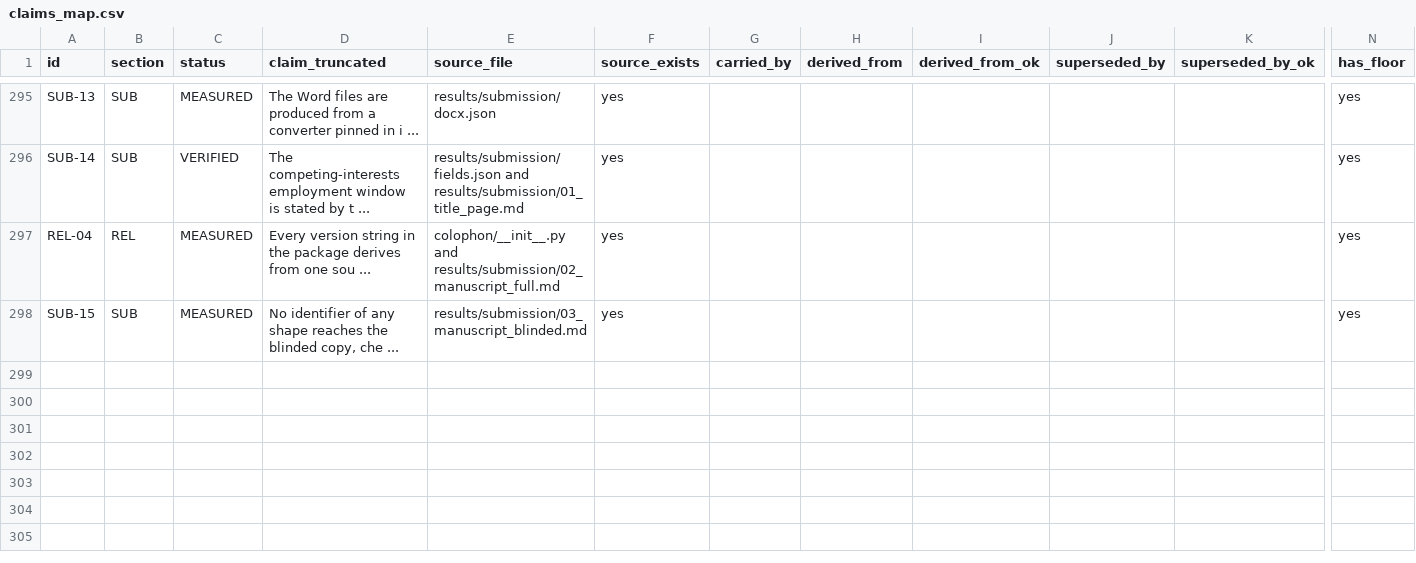
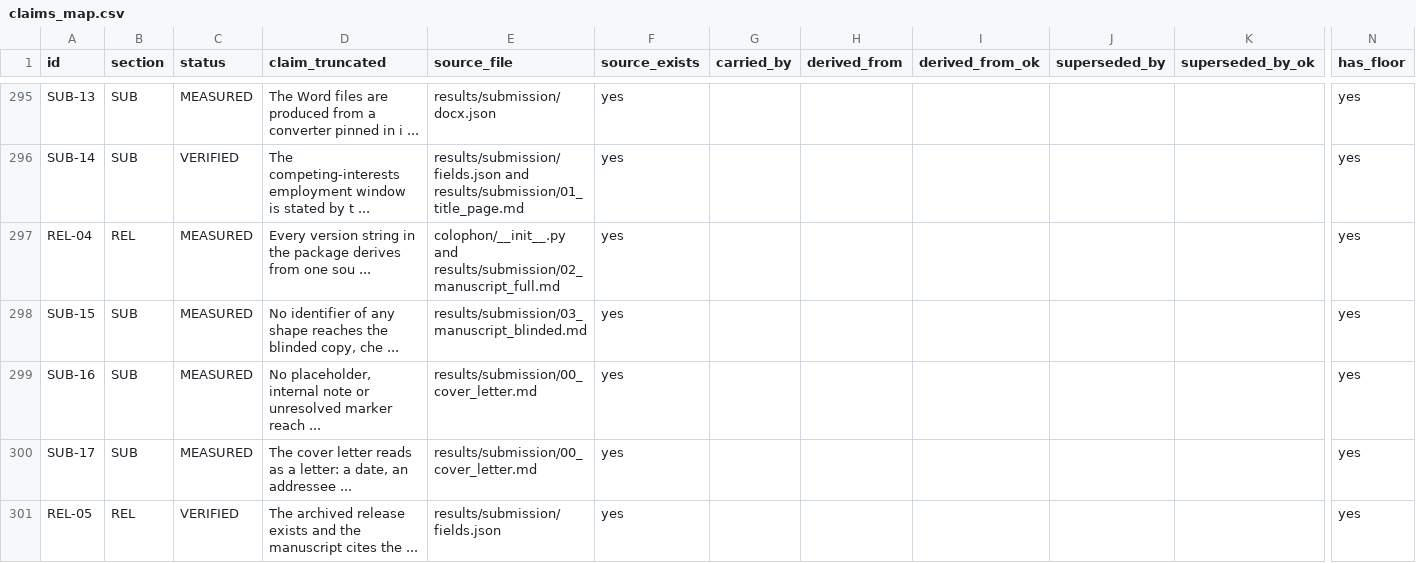
Before and after one commit to Volkopat/colophon, a CSV file: results/claims_map.csv, drawn as a sheet; only a part is shown, gaps mark what is left out; rows hold the shown columns only; the diff covers the shown part only; the diff names each change by its address in the sheet, - before the commit and + after, or states it on an @@ line.

```diff
--- a/results/claims_map.csv
+++ b/results/claims_map.csv
+row 299: SUB-16 | SUB | MEASURED | No placeholder, internal note or unresolved marker reach ... | results/submission/00_cover_letter.md | yes |  |  |  |  |  | yes
+row 300: SUB-17 | SUB | MEASURED | The cover letter reads as a letter: a date, an addressee ... | results/submission/00_cover_letter.md | yes |  |  |  |  |  | yes
+row 301: REL-05 | REL | VERIFIED | The archived release exists and the manuscript cites the ... | results/submission/fields.json | yes |  |  |  |  |  | yes
```
Also changed, not shown: 3 added rows and 6 edited cells elsewhere in this file, 34 other files.
